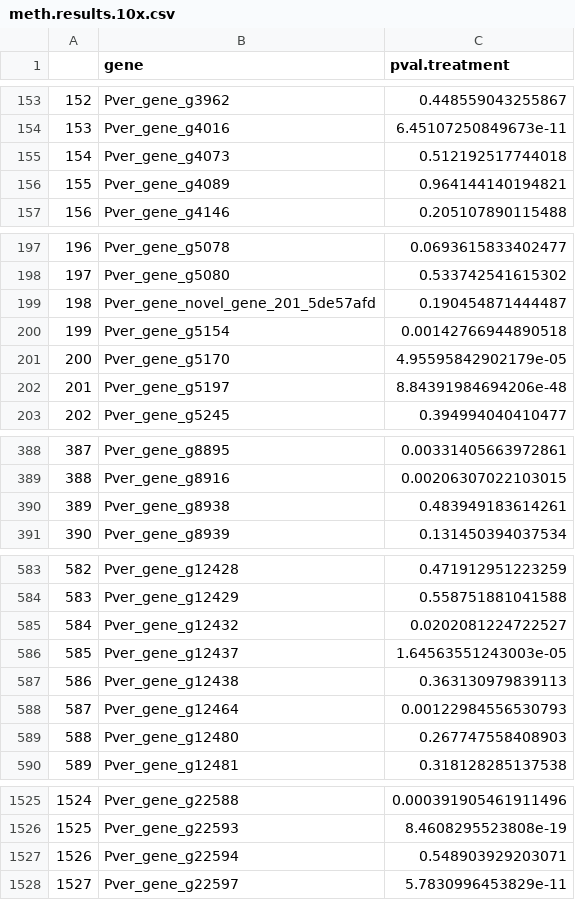
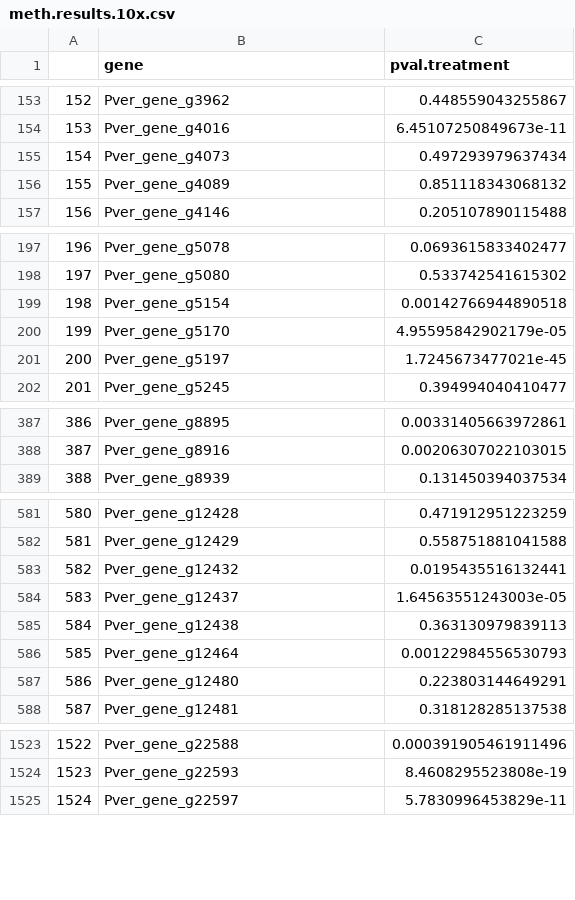
Before and after one commit to hputnam/Becker_E5, a CSV file: RAnalysis/Output/meth.results.10x.csv, drawn as a sheet; only a part is shown, gaps mark what is left out; removed rows and columns are numbered as before the commit, all else as after; the diff covers the shown part only; the diff names each change by its address in the sheet, - before the commit and + after, or states it on an @@ line.

```diff
--- a/RAnalysis/Output/meth.results.10x.csv
+++ b/RAnalysis/Output/meth.results.10x.csv
-C155 (pval.treatment): 0.512192517744018
+C155 (pval.treatment): 0.497293979637434
-C156 (pval.treatment): 0.964144140194821
+C156 (pval.treatment): 0.851118343068132
-row 199: 198 | Pver_gene_novel_gene_201_5de57afd | 0.190454871444487
@@ column A renumbered from row 199 down @@
-C201 (pval.treatment): 8.84391984694206e-48
+C201 (pval.treatment): 1.7245673477021e-45
-row 390: 389 | Pver_gene_g8938 | 0.483949183614261
-C583 (pval.treatment): 0.0202081224722527
+C583 (pval.treatment): 0.0195435516132441
-C587 (pval.treatment): 0.267747558408903
+C587 (pval.treatment): 0.223803144649291
-row 1527: 1526 | Pver_gene_g22594 | 0.548903929203071
```
Also changed, not shown: 41 edited cells elsewhere in this file, RAnalysis/Output/DMGs_all.csv, RAnalysis/Output/Treatment_sig_annot.10x.tsv, 8 other files.
